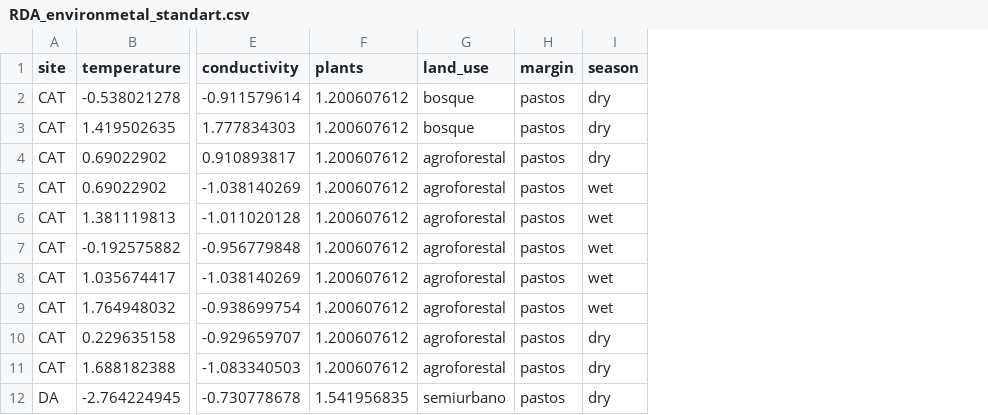
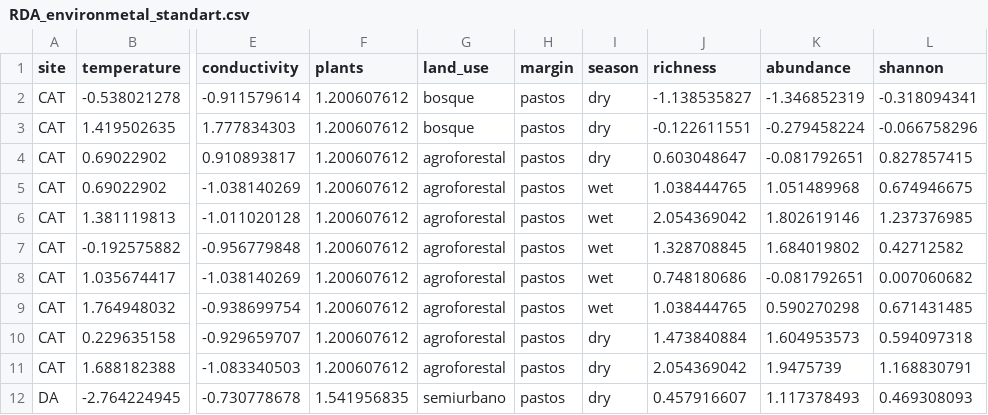
Before and after one commit to PEGutierrezF/jekyll-doc-theme, a CSV file: _pages/Lectures/data/RDA_environmetal_standart.csv, drawn as a sheet; only a part is shown, gaps mark what is left out; the diff names each change by its address in the sheet, - before the commit and + after, or states it on an @@ line.

```diff
--- a/_pages/Lectures/data/RDA_environmetal_standart.csv
+++ b/_pages/Lectures/data/RDA_environmetal_standart.csv
+column J (richness), rows 2-12: -1.138535827 | -0.122611551 | 0.603048647 | 1.038444765 | 2.054369042 | 1.328708845 | 0.748180686 | 1.038444765 | 1.473840884 | 2.054369042 | 0.457916607
+column K (abundance), rows 2-12: -1.346852319 | -0.279458224 | -0.081792651 | 1.051489968 | 1.802619146 | 1.684019802 | -0.081792651 | 0.590270298 | 1.604953573 | 1.9475739 | 1.117378493
+column L (shannon), rows 2-12: -0.318094341 | -0.066758296 | 0.827857415 | 0.674946675 | 1.237376985 | 0.42712582 | 0.007060682 | 0.671431485 | 0.594097318 | 1.168830791 | 0.469308093
```
Also changed, not shown: 3 other files.
